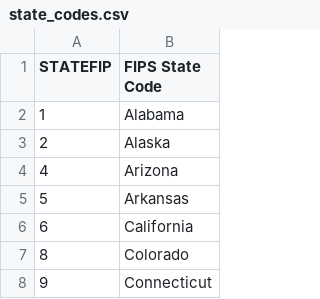
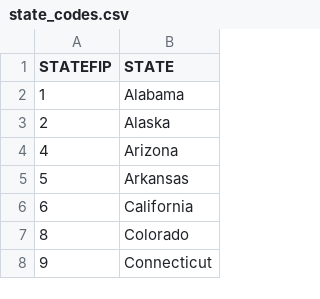
Before and after one commit to tessamendoza/ds202_project, a CSV file: state_codes.csv, drawn as a sheet; only a part is shown.

Commit message:
state_codes.csv

```diff
--- a/state_codes.csv
+++ b/state_codes.csv
@@ -1,2 +1,2 @@
-STATEFIP,FIPS State Code
+STATEFIP,STATE
 1,Alabama
```
